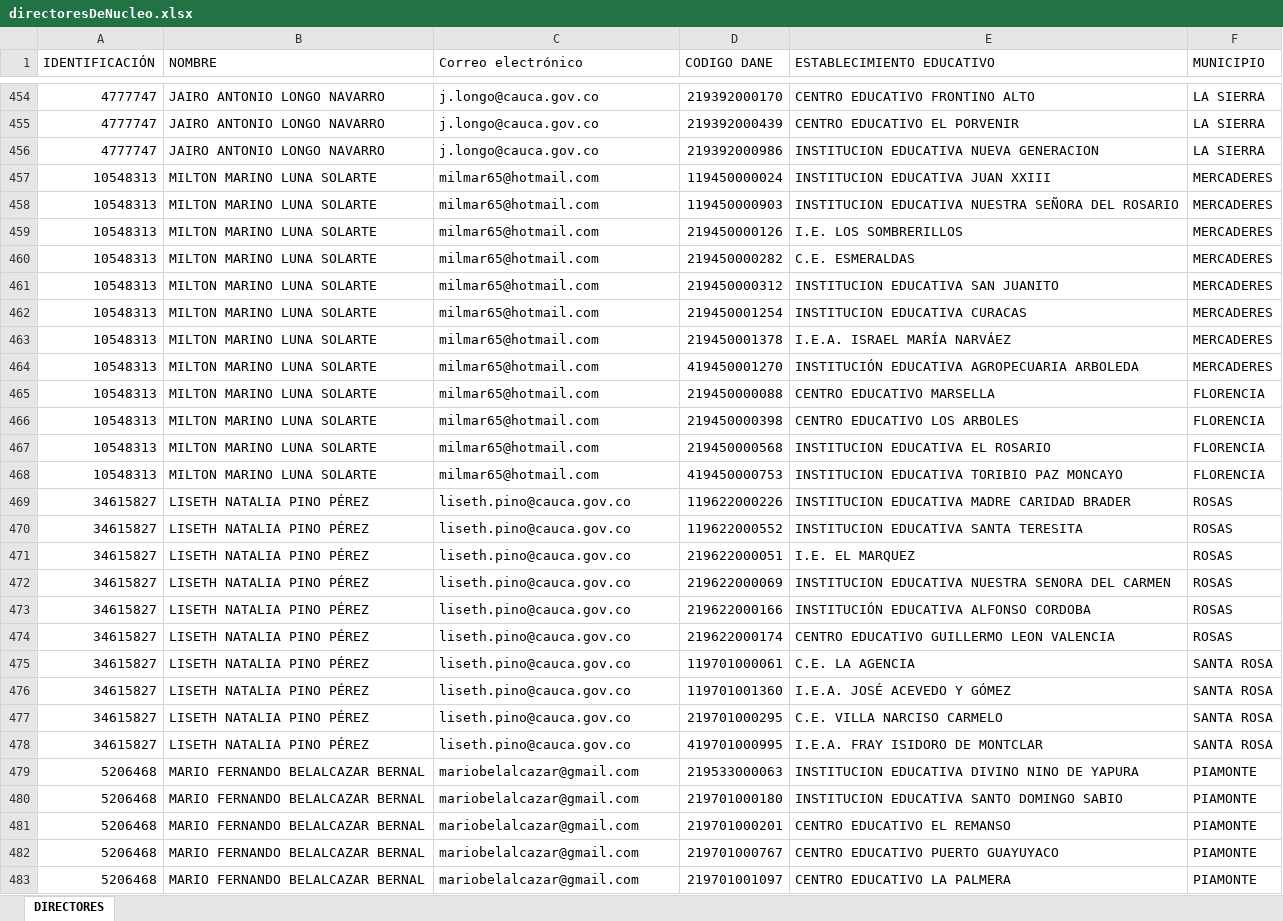
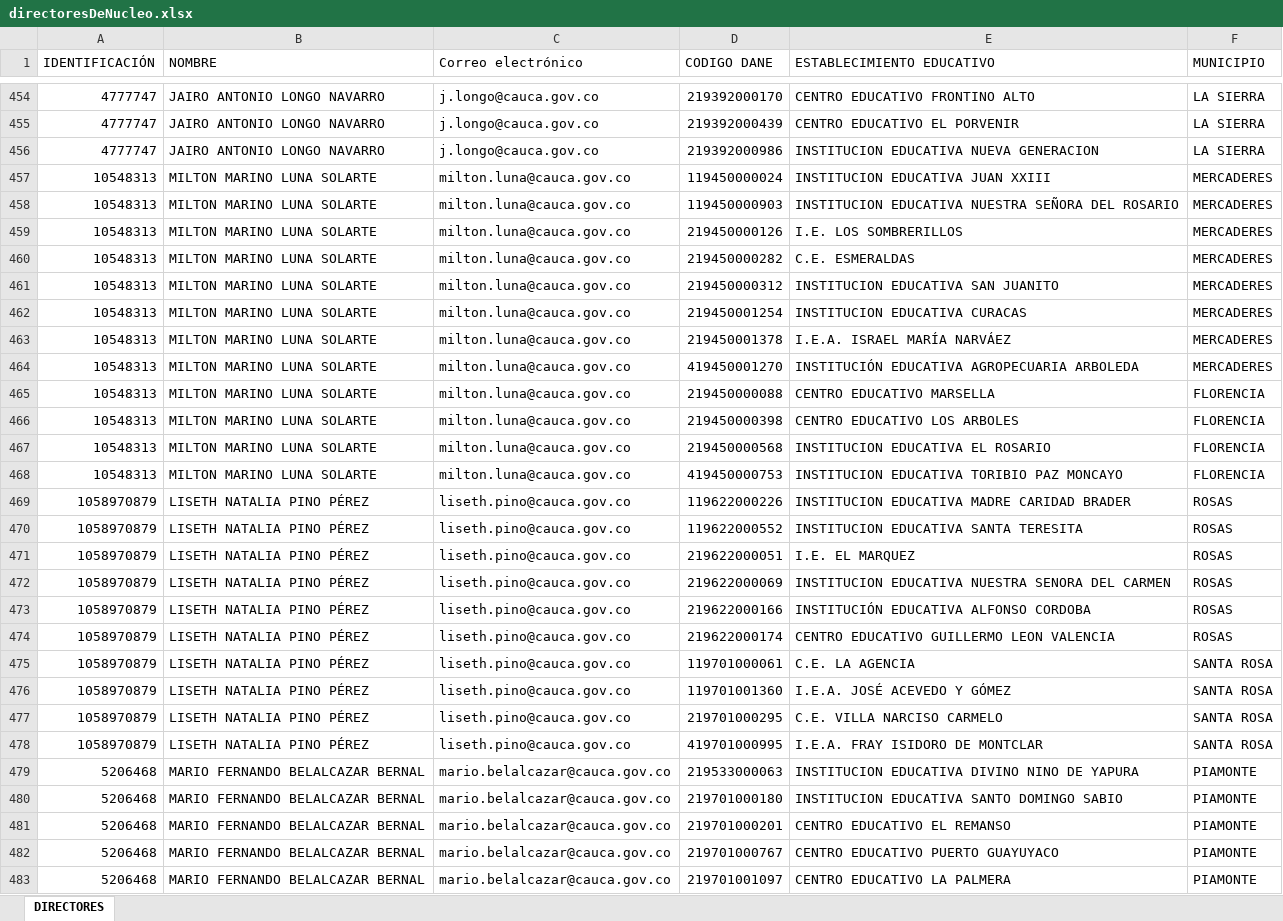
Before and after one commit to LuisKMunoz-engineering/Educator-Absence-ETL-Pipeline, an Excel workbook: public/data/directoresDeNucleo.xlsx, sheet DIRECTORES, drawn as a sheet; only a part is shown, gaps mark what is left out; values as stored, in another font and other column widths than the file's, no cell formats; the diff covers the shown part only; the diff names each change by its address in the sheet, - before the commit and + after, or states it on an @@ line.

```diff
--- a/public/data/directoresDeNucleo.xlsx (sheet DIRECTORES)
+++ b/public/data/directoresDeNucleo.xlsx (sheet DIRECTORES)
-C457:C468 (Correo electrónico): milmar65@hotmail.com
+C457:C468 (Correo electrónico): milton.luna@cauca.gov.co
-A469:A478 (IDENTIFICACIÓN): 34615827
+A469:A478 (IDENTIFICACIÓN): 1058970879
-C479:C483 (Correo electrónico): mariobelalcazar@gmail.com
+C479:C483 (Correo electrónico): mario.belalcazar@cauca.gov.co
```
Also changed, not shown: 150 edited cells elsewhere in this sheet, cell formats, public/data/rectores.xlsx, 2 other files.
